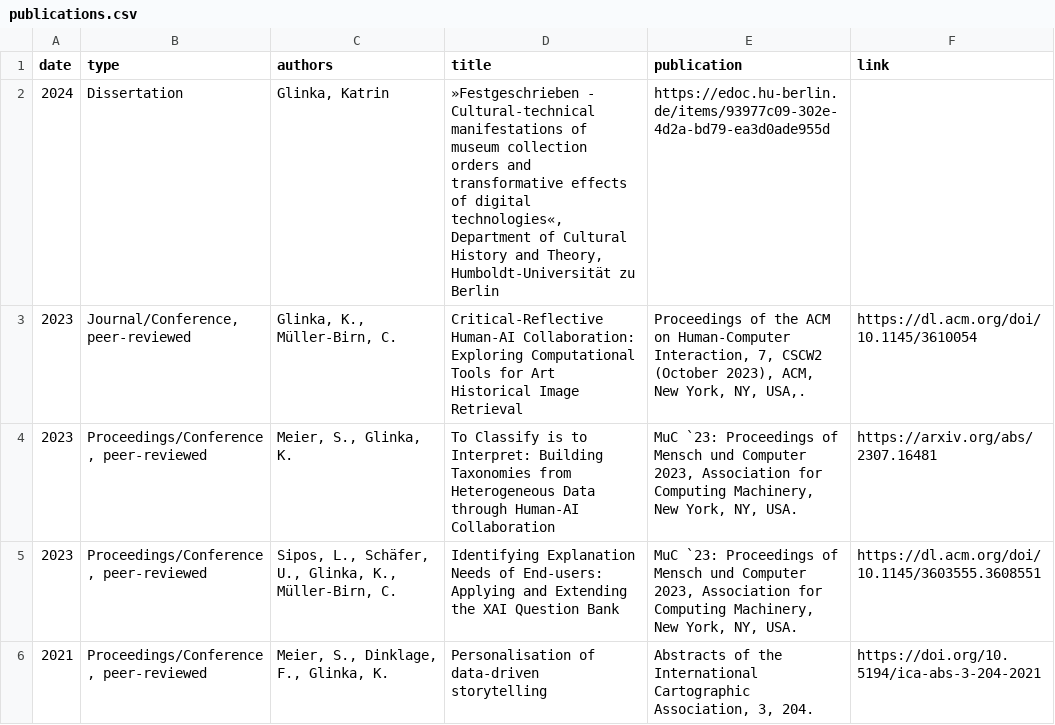
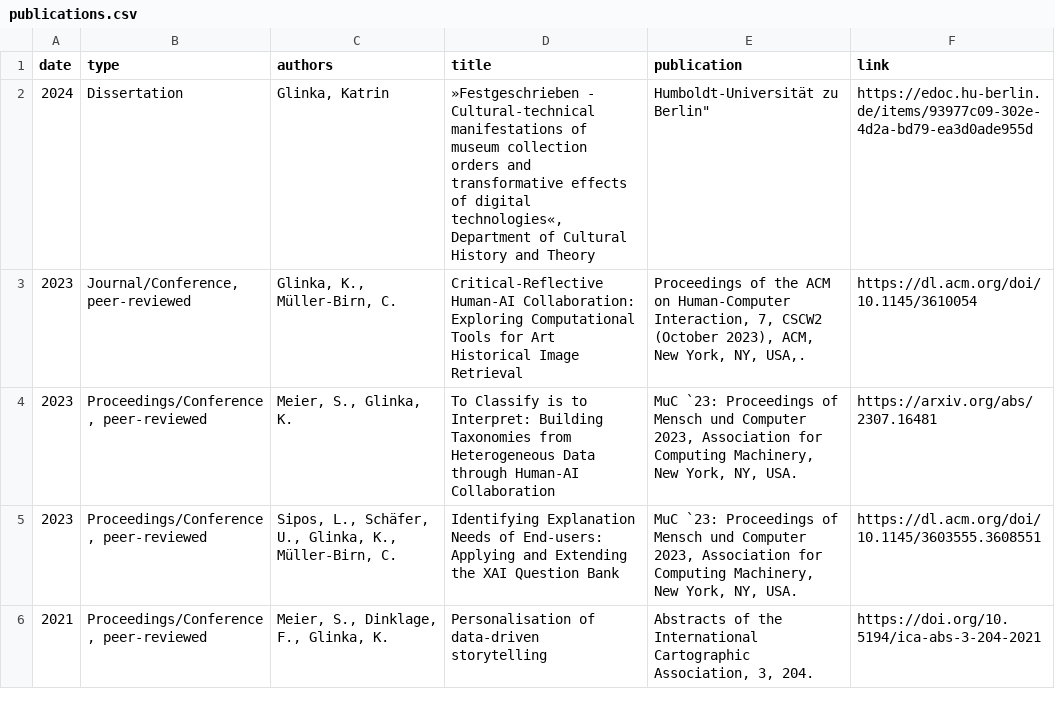
Before and after one commit to glinkat/katringlinka.de, a CSV file: _data/publications.csv, drawn as a sheet; only a part is shown.

Commit message:
commit

```diff
--- a/_data/publications.csv
+++ b/_data/publications.csv
@@ -1,3 +1,3 @@
 date,type,authors,title,publication,link
-2024,"Dissertation","Glinka, Katrin","»Festgeschrieben - Cultural-technical manifestations of museum collection orders and transformative effects of digital technologies«, Department of Cultural History and Theory, Humboldt-Universität zu Berlin",https://edoc.hu-berlin.de/items/93977c09-302e-4d2a-bd79-ea3d0ade955d
+2024,"Dissertation","Glinka, Katrin","»Festgeschrieben - Cultural-technical manifestations of museum collection orders and transformative effects of digital technologies«,"Department of Cultural History and Theory, Humboldt-Universität zu Berlin",https://edoc.hu-berlin.de/items/93977c09-302e-4d2a-bd79-ea3d0ade955d
 2023,"Journal/Conference, peer-reviewed","Glinka, K., Müller-Birn, C.","Critical-Reflective Human-AI Collaboration: Exploring Computational Tools for Art Historical Image Retrieval","Proceedings of the ACM on Human-Computer Interaction, 7, CSCW2 (October 2023), ACM, New York, NY, USA,.",https://dl.acm.org/doi/10.1145/3610054
```
